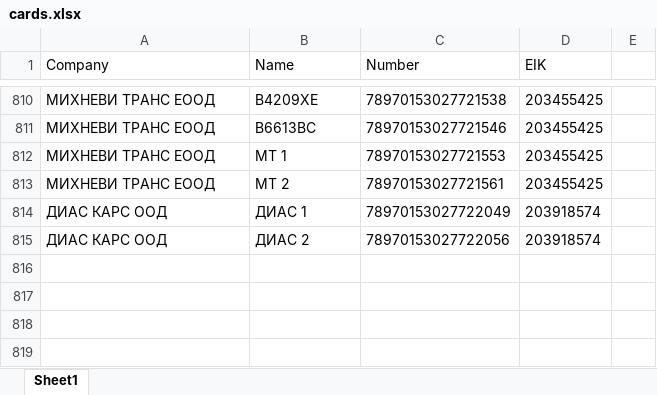
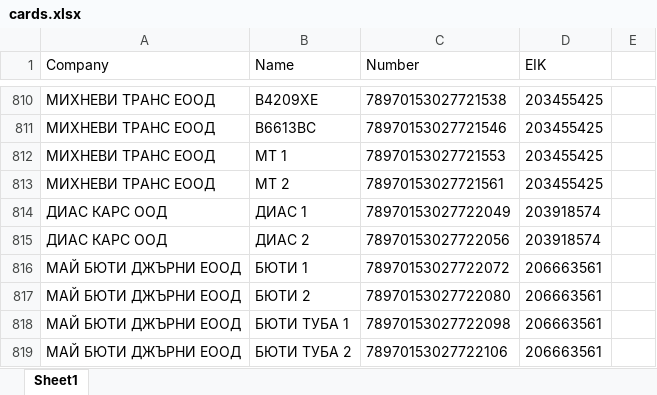
Before and after one commit to plamensve/eko, an Excel workbook: 3_PROJECT_DATA/cards.xlsx, sheet Sheet1, drawn as a sheet; only a part is shown, gaps mark what is left out; values as stored, in another font and other column widths than the file's, no borders; the diff names each change by its address in the sheet, - before the commit and + after, or states it on an @@ line.

```diff
--- a/3_PROJECT_DATA/cards.xlsx (sheet Sheet1)
+++ b/3_PROJECT_DATA/cards.xlsx (sheet Sheet1)
+row 816: МАЙ БЮТИ ДЖЪРНИ ЕООД | БЮТИ 1 | 78970153027722072 | 206663561
+row 817: МАЙ БЮТИ ДЖЪРНИ ЕООД | БЮТИ 2 | 78970153027722080 | 206663561
+row 818: МАЙ БЮТИ ДЖЪРНИ ЕООД | БЮТИ ТУБА 1 | 78970153027722098 | 206663561
+row 819: МАЙ БЮТИ ДЖЪРНИ ЕООД | БЮТИ ТУБА 2 | 78970153027722106 | 206663561
```
Also changed, not shown: A_FINAL_RESULT/eko_transactions.xlsx, SPLIT_COMPANY_DATA/RESULT/companies_result/ДЖИ ТИ ЕЙ ПЕТРОЛИУМ/ДЖИ ТИ ЕЙ ПЕТРОЛИУМ.xlsx, 3 other files.
